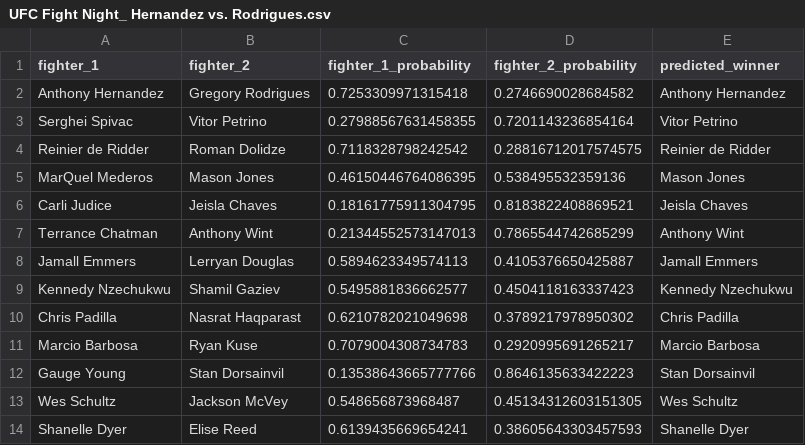
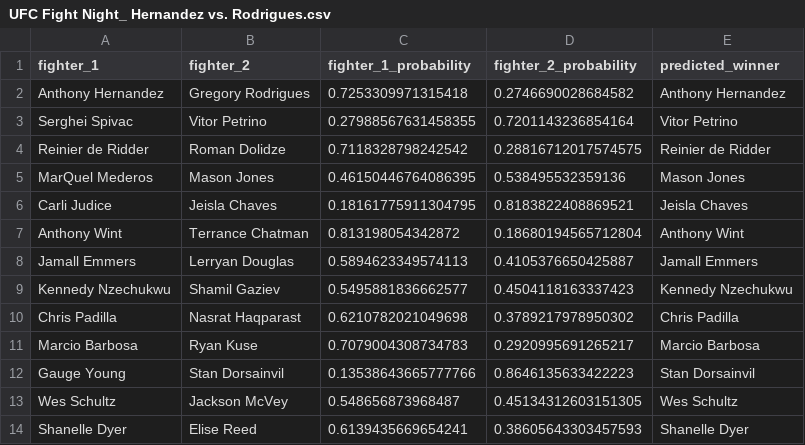
Before and after one commit to kshoker12/UFC-Fight-Predictor, a CSV file: predictions/UFC Fight Night_ Hernandez vs. Rodrigues.csv, drawn as a sheet; removed rows and columns are numbered as before the commit, all else as after; the diff names each change by its address in the sheet, - before the commit and + after, or states it on an @@ line.

```diff
--- a/predictions/UFC Fight Night_ Hernandez vs. Rodrigues.csv
+++ b/predictions/UFC Fight Night_ Hernandez vs. Rodrigues.csv
-row 7: Terrance Chatman | Anthony Wint | 0.21344552573147013 | 0.7865544742685299 | Anthony Wint
+row 7: Anthony Wint | Terrance Chatman | 0.813198054342872 | 0.18680194565712804 | Anthony Wint
```
Also changed, not shown: 1 other file.
